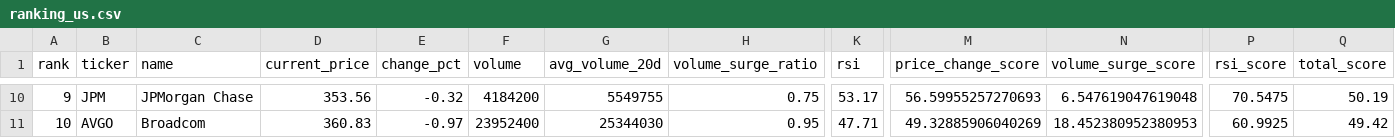
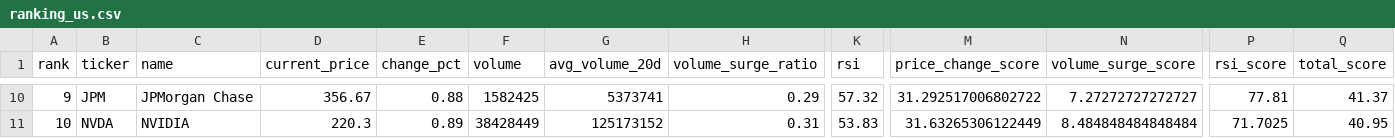
Before and after one commit to ynokinawa19-lgtm/stock-ranking-app, a CSV file: data/ranking_us.csv, drawn as a sheet; only a part is shown, gaps mark what is left out; the diff covers the shown part only; the diff names each change by its address in the sheet, - before the commit and + after, or states it on an @@ line.

```diff
--- a/data/ranking_us.csv
+++ b/data/ranking_us.csv
-D10 (current_price): 353.56
+D10 (current_price): 356.67
-E10 (change_pct): -0.32
+E10 (change_pct): 0.88
-F10 (volume): 4184200
+F10 (volume): 1582425
-G10 (avg_volume_20d): 5549755
+G10 (avg_volume_20d): 5373741
-H10 (volume_surge_ratio): 0.75
+H10 (volume_surge_ratio): 0.29
-K10 (rsi): 53.17
+K10 (rsi): 57.32
-M10 (price_change_score): 56.59955257270693
+M10 (price_change_score): 31.292517006802722
-N10 (volume_surge_score): 6.547619047619048
+N10 (volume_surge_score): 7.27272727272727
-P10 (rsi_score): 70.5475
+P10 (rsi_score): 77.81
-Q10 (total_score): 50.19
+Q10 (total_score): 41.37
-B11 (ticker): AVGO
+B11 (ticker): NVDA
-C11 (name): Broadcom
+C11 (name): NVIDIA
-D11 (current_price): 360.83
+D11 (current_price): 220.3
-E11 (change_pct): -0.97
+E11 (change_pct): 0.89
-F11 (volume): 23952400
+F11 (volume): 38428449
-G11 (avg_volume_20d): 25344030
+G11 (avg_volume_20d): 125173152
-H11 (volume_surge_ratio): 0.95
+H11 (volume_surge_ratio): 0.31
-K11 (rsi): 47.71
+K11 (rsi): 53.83
-M11 (price_change_score): 49.32885906040269
+M11 (price_change_score): 31.63265306122449
-N11 (volume_surge_score): 18.452380952380953
+N11 (volume_surge_score): 8.484848484848484
-P11 (rsi_score): 60.9925
+P11 (rsi_score): 71.7025
-Q11 (total_score): 49.42
+Q11 (total_score): 40.95
```
Also changed, not shown: 172 edited cells elsewhere in this file, data/ranking_jp.csv, 3 other files.
